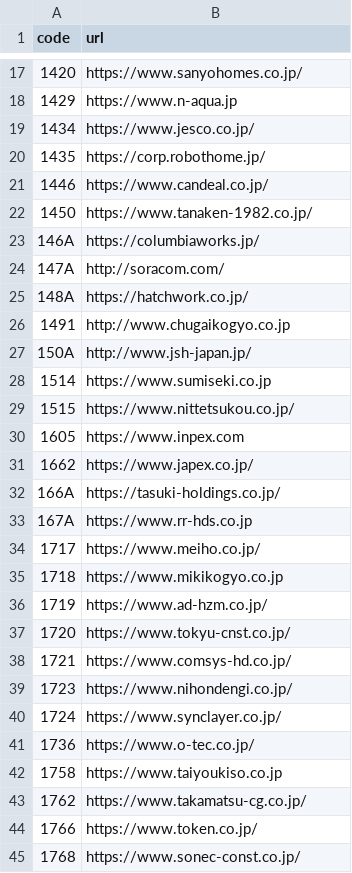
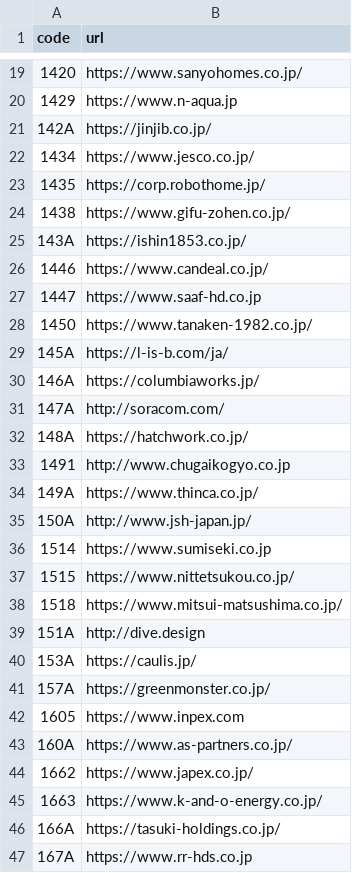
Before and after one commit to vix96343-source/kessan-hantei, a CSV file: data/company_urls.csv, drawn as a sheet; only a part is shown, gaps mark what is left out; the shorter side is filled out with more unchanged rows; the diff covers the shown part only; the diff names each change by its address in the sheet, - before the commit and + after, or states it on an @@ line.

```diff
--- a/data/company_urls.csv
+++ b/data/company_urls.csv
+row 21: 142A | https://jinjib.co.jp/
+row 24: 1438 | https://www.gifu-zohen.co.jp/
+row 25: 143A | https://ishin1853.co.jp/
+row 27: 1447 | https://www.saaf-hd.co.jp
+row 29: 145A | https://l-is-b.com/ja/
+row 34: 149A | https://www.thinca.co.jp/
+row 38: 1518 | https://www.mitsui-matsushima.co.jp/
+row 39: 151A | http://dive.design
+row 40: 153A | https://caulis.jp/
+row 41: 157A | https://greenmonster.co.jp/
+row 43: 160A | https://www.as-partners.co.jp/
+row 45: 1663 | https://www.k-and-o-energy.co.jp/
```
Also changed, not shown: 37 added rows elsewhere in this file, data/ir_times.csv, data/irbank_forecasts.csv, 5 other files.
